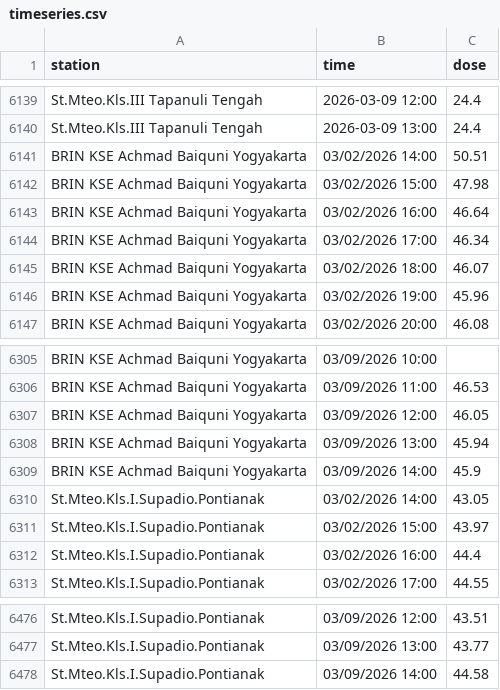
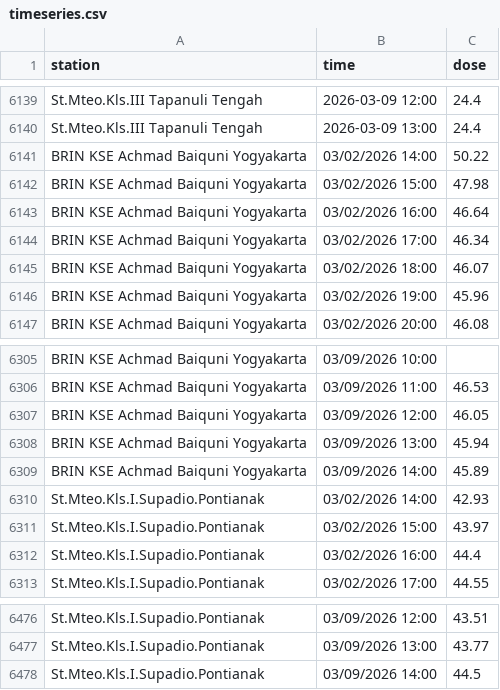
Before and after one commit to kfkndkkn/rdms, a CSV file: timeseries.csv, drawn as a sheet; only a part is shown, gaps mark what is left out.

Commit message:
Auto update 2026-03-09 20:16:12

```diff
--- a/timeseries.csv
+++ b/timeseries.csv
@@ -6140,3 +6140,3 @@ St.Mteo.Kls.III Tapanuli Tengah,2026-03-09 12:00,24.4
 St.Mteo.Kls.III Tapanuli Tengah,2026-03-09 13:00,24.4
-BRIN KSE Achmad Baiquni Yogyakarta,03/02/2026 14:00,50.51
+BRIN KSE Achmad Baiquni Yogyakarta,03/02/2026 14:00,50.22
 BRIN KSE Achmad Baiquni Yogyakarta,03/02/2026 15:00,47.98
@@ -6308,4 +6308,4 @@ BRIN KSE Achmad Baiquni Yogyakarta,03/09/2026 12:00,46.05
 BRIN KSE Achmad Baiquni Yogyakarta,03/09/2026 13:00,45.94
-BRIN KSE Achmad Baiquni Yogyakarta,03/09/2026 14:00,45.9
-St.Mteo.Kls.I.Supadio.Pontianak,03/02/2026 14:00,43.05
+BRIN KSE Achmad Baiquni Yogyakarta,03/09/2026 14:00,45.89
+St.Mteo.Kls.I.Supadio.Pontianak,03/02/2026 14:00,42.93
 St.Mteo.Kls.I.Supadio.Pontianak,03/02/2026 15:00,43.97
@@ -6477,2 +6477,2 @@ St.Mteo.Kls.I.Supadio.Pontianak,03/09/2026 12:00,43.51
 St.Mteo.Kls.I.Supadio.Pontianak,03/09/2026 13:00,43.77
-St.Mteo.Kls.I.Supadio.Pontianak,03/09/2026 14:00,44.58
+St.Mteo.Kls.I.Supadio.Pontianak,03/09/2026 14:00,44.5
```
